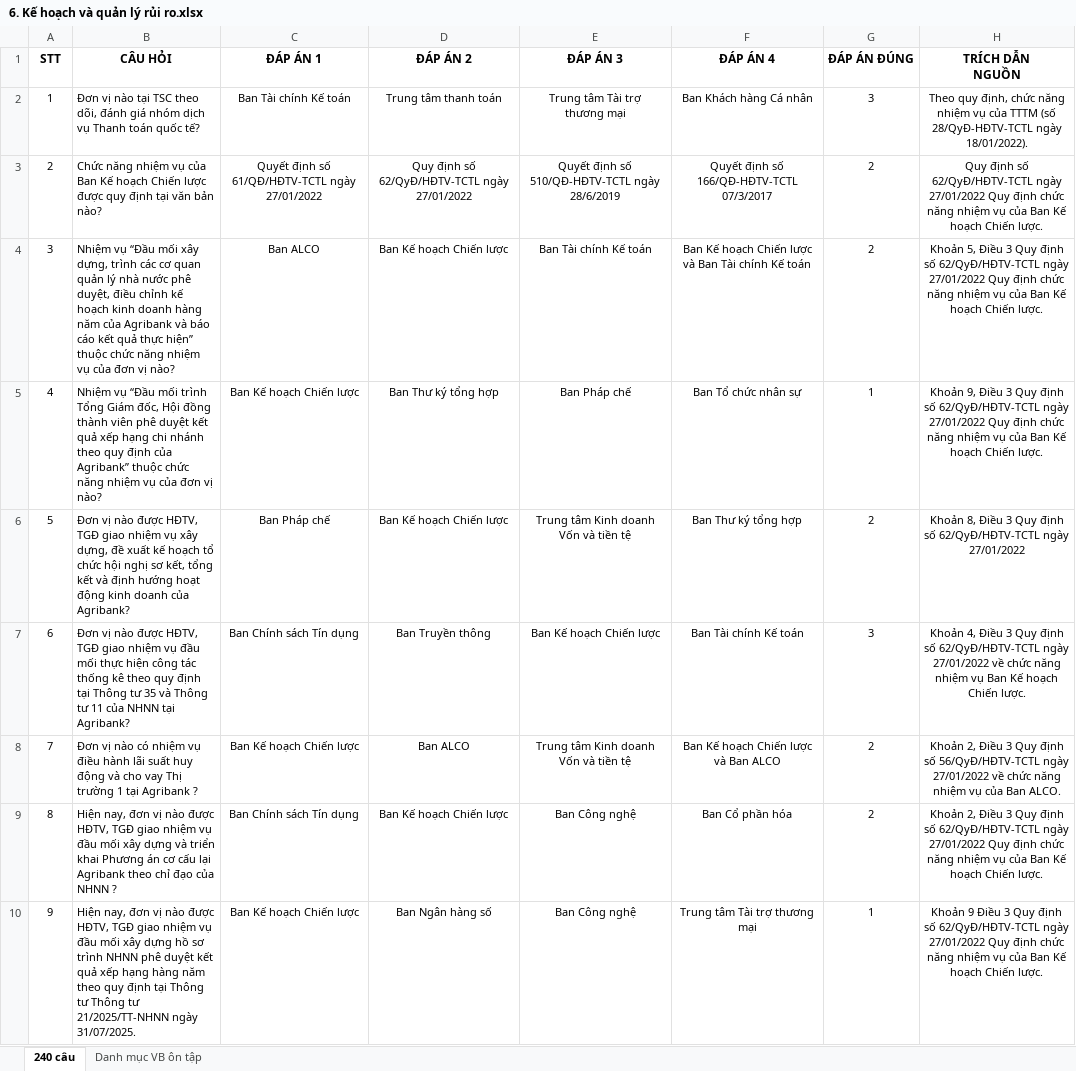
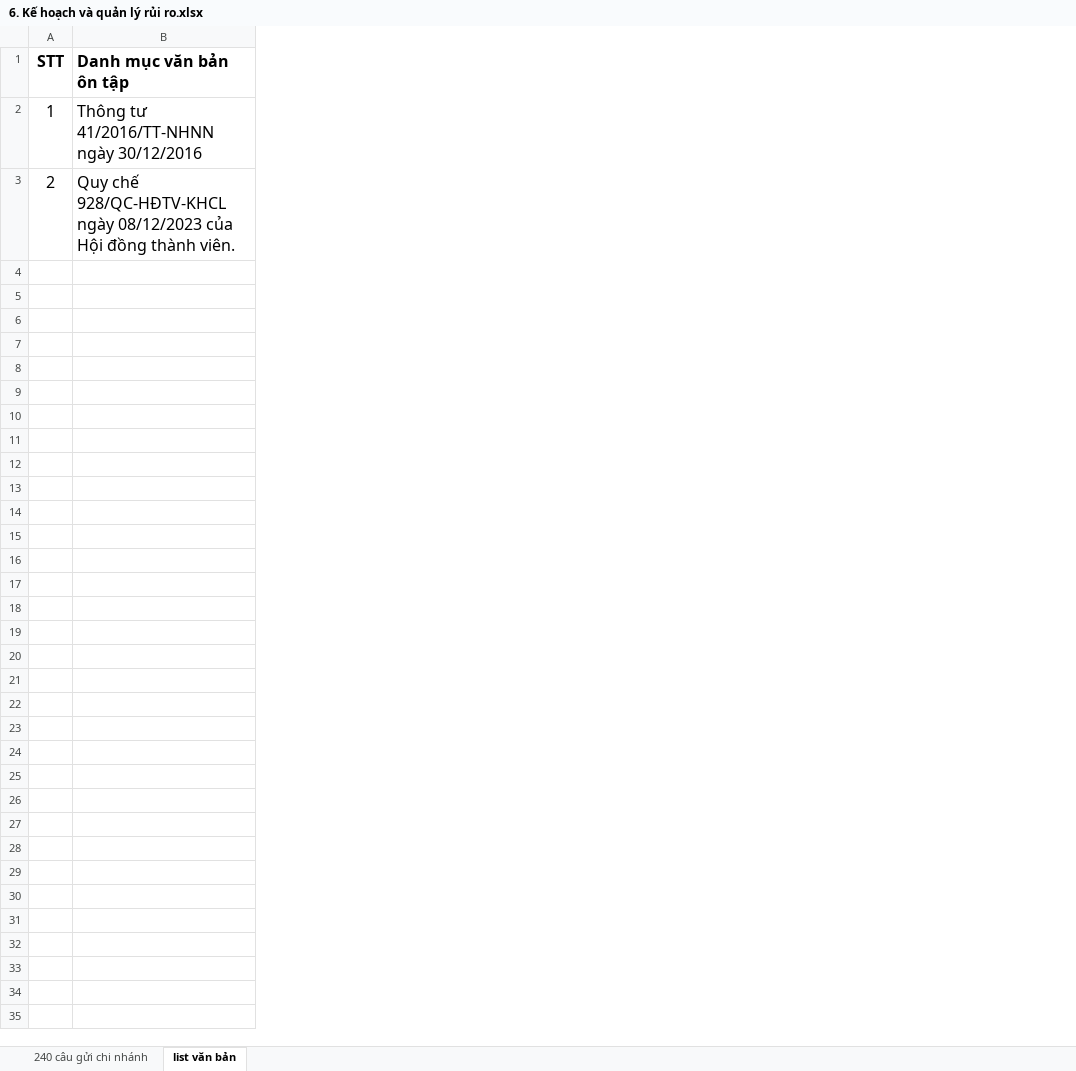
Before and after one commit to uybinhphan/quiz-nghiep-vu, an Excel workbook: quizzes/6. Kế hoạch và quản lý rủi ro.xlsx, sheet list văn bản, drawn as a sheet; only a part is shown; values as stored, in another font and other column widths than the file's, no borders; removed rows and columns are numbered as before the commit, all else as after; ↵ is a line break in a cell; the diff covers the shown part only; the diff names each change by its address in the sheet, - before the commit and + after, or states it on an @@ line.

Commit message:
feat: cập nhật bộ câu hỏi Đợt 2 - 2026 và sửa lỗi pipeline convert
- Cập nhật toàn bộ file Excel trong quizzes/ theo dữ liệu Đợt 2 - 2026,
  bao gồm 2 bộ câu hỏi mới (Kiểm ngân, Kế toán giao dịch khách hàng)
- convert.js: tự dò dòng header thay vì cố định dòng đầu, để xử lý file
  có letterhead phía trên (Kiểm ngân); chấp nhận biến thể tiêu đề
  "Nhập đáp án X"; sửa lỗi coi đáp án bằng số 0 là ô trống; sửa việc
  cột "Trích dẫn nguồn" không bao giờ khớp do tiêu đề nhiều dòng, khiến
  nguồn trích dẫn luôn hiển thị "N/A"
- Cập nhật data/*.json và quiz_manifest.json từ dữ liệu Excel mới
- index.html: đổi tiêu đề hiển thị thành "Đợt 2 - 2026"

```diff
--- a/quizzes/6. Kế hoạch và quản lý rủi ro.xlsx (sheet list văn bản)
+++ b/quizzes/6. Kế hoạch và quản lý rủi ro.xlsx (sheet list văn bản)
-sheet tab: 240 câu
+sheet tab: list văn bản
-sheet tab: Danh mục VB ôn tập
+sheet tab: 240 câu gửi chi nhánh
@@ sheet tab order changed: 240 câu gửi chi nhánh | list văn bản @@
-column B (CÂU HỎI), rows 2-3: Đơn vị nào tại TSC theo dõi, đánh giá nhóm dịch vụ Thanh toán quốc tế? | Chức năng nhiệm vụ của Ban Kế hoạch Chiến lược được quy định tại văn bản nào?
-column C (ĐÁP ÁN 1), rows 2-3: Ban Tài chính Kế toán | Quyết định số 61/QĐ/HĐTV-TCTL ngày 27/01/2022
-column D (ĐÁP ÁN 2), rows 2-3: Trung tâm thanh toán | Quy định số 62/QyĐ/HĐTV-TCTL ngày 27/01/2022
-column E (ĐÁP ÁN 3), rows 2-3: Trung tâm Tài trợ ↵ thương mại | Quyết định số 510/QĐ-HĐTV-TCTL ngày 28/6/2019
-column F (ĐÁP ÁN 4), rows 2-3: Ban Khách hàng Cá nhân | Quyết định số 166/QĐ-HĐTV-TCTL 07/3/2017
-column G (ĐÁP ÁN ĐÚNG), rows 2-3: 3 | 2
-column H (TRÍCH DẪN NGUỒN), rows 2-3: Theo quy định, chức năng nhiệm vụ của TTTM (số 28/QyĐ-HĐTV-TCTL ngày 18/01/2022). | Quy định số 62/QyĐ/HĐTV-TCTL ngày 27/01/2022 Quy định chức năng nhiệm vụ của Ban Kế hoạch Chiến lược.
+column B (Danh mục văn bản ôn tập), rows 2-3: Thông tư 41/2016/TT-NHNN ngày 30/12/2016 | Quy chế 928/QC-HĐTV-KHCL ngày 08/12/2023 của Hội đồng thành viên.
@@ A1:A3 text size: larger @@
-row 4: 3 | Nhiệm vụ “Đầu mối xây dựng, trình các cơ quan quản lý nhà nước phê duyệt, điều chỉnh kế hoạch kinh doanh hàng năm của Agribank và báo cáo kết quả thực hiện” thuộc chức năng nhiệm vụ của đơn vị nào? | Ban ALCO | Ban Kế hoạch Chiến lược | Ban Tài chính Kế toán | Ban Kế hoạch Chiến lược và Ban Tài chính Kế toán | 2 | Khoản 5, Điều 3 Quy định số 62/QyĐ/HĐTV-TCTL ngày 27/01/2022 Quy định chức năng nhiệm vụ của Ban Kế hoạch Chiến lược.
-row 5: 4 | Nhiệm vụ “Đầu mối trình Tổng Giám đốc, Hội đồng thành viên phê duyệt kết quả xếp hạng chi nhánh theo quy định của Agribank” thuộc chức năng nhiệm vụ của đơn vị nào? | Ban Kế hoạch Chiến lược | Ban Thư ký tổng hợp | Ban Pháp chế | Ban Tổ chức nhân sự | 1 | Khoản 9, Điều 3 Quy định số 62/QyĐ/HĐTV-TCTL ngày 27/01/2022 Quy định chức năng nhiệm vụ của Ban Kế hoạch Chiến lược.
-row 6: 5 | Đơn vị nào được HĐTV, TGĐ giao nhiệm vụ xây dựng, đề xuất kế hoạch tổ chức hội nghị sơ kết, tổng kết và định hướng hoạt động kinh doanh của Agribank? | Ban Pháp chế | Ban Kế hoạch Chiến lược | Trung tâm Kinh doanh Vốn và tiền tệ | Ban Thư ký tổng hợp | 2 | Khoản 8, Điều 3 Quy định số 62/QyĐ/HĐTV-TCTL ngày 27/01/2022
-row 7: 6 | Đơn vị nào được HĐTV, TGĐ giao nhiệm vụ đầu mối thực hiện công tác thống kê theo quy định tại Thông tư 35 và Thông tư 11 của NHNN tại Agribank? | Ban Chính sách Tín dụng | Ban Truyền thông | Ban Kế hoạch Chiến lược | Ban Tài chính Kế toán | 3 | Khoản 4, Điều 3 Quy định số 62/QyĐ/HĐTV-TCTL ngày 27/01/2022 về chức năng nhiệm vụ Ban Kế hoạch Chiến lược.
-row 8: 7 | Đơn vị nào có nhiệm vụ điều hành lãi suất huy động và cho vay Thị trường 1 tại Agribank ? | Ban Kế hoạch Chiến lược | Ban ALCO | Trung tâm Kinh doanh Vốn và tiền tệ | Ban Kế hoạch Chiến lược và Ban ALCO | 2 | Khoản 2, Điều 3 Quy định số 56/QyĐ/HĐTV-TCTL ngày 27/01/2022 về chức năng nhiệm vụ của Ban ALCO.
-row 9: 8 | Hiện nay, đơn vị nào được HĐTV, TGĐ giao nhiệm vụ đầu mối xây dựng và triển khai Phương án cơ cấu lại Agribank theo chỉ đạo của NHNN ? | Ban Chính sách Tín dụng | Ban Kế hoạch Chiến lược | Ban Công nghệ | Ban Cổ phần hóa | 2 | Khoản 2, Điều 3 Quy định số 62/QyĐ/HĐTV-TCTL ngày 27/01/2022 Quy định chức năng nhiệm vụ của Ban Kế hoạch Chiến lược.
-row 10: 9 | Hiện nay, đơn vị nào được HĐTV, TGĐ giao nhiệm vụ đầu mối xây dựng hồ sơ trình NHNN phê duyệt kết quả xếp hạng hàng năm theo quy định tại Thông tư Thông tư 21/2025/TT-NHNN ngày 31/07/2025. | Ban Kế hoạch Chiến lược | Ban Ngân hàng số | Ban Công nghệ | Trung tâm Tài trợ thương mại | 1 | Khoản 9 Điều 3 Quy định số 62/QyĐ/HĐTV-TCTL ngày 27/01/2022 Quy định chức năng nhiệm vụ của Ban Kế hoạch Chiến lược.
```
Also changed, not shown: 231 removed rows elsewhere in this sheet, sheet 240 câu gửi chi nhánh, quizzes/12. Nhân sự - Tiền lương.xlsx, quizzes/14. Xây dựng cơ bản, quản trị hành chính.xlsx, 36 other files.
